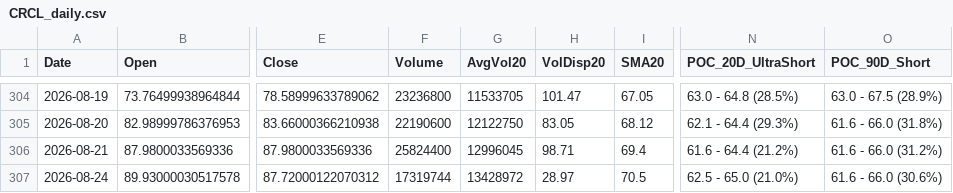
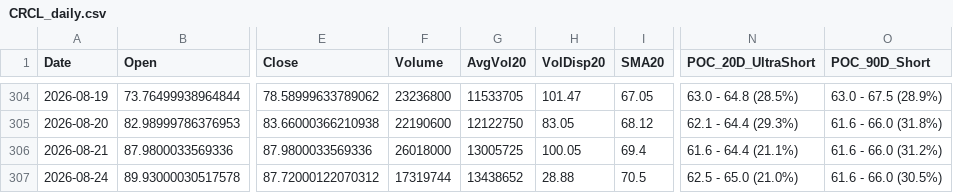
Before and after one commit to Junwoo-Genius/market-snapshot, a CSV file: public/csv/CRCL_daily.csv, drawn as a sheet; only a part is shown, gaps mark what is left out; the diff names each change by its address in the sheet, - before the commit and + after, or states it on an @@ line.

```diff
--- a/public/csv/CRCL_daily.csv
+++ b/public/csv/CRCL_daily.csv
-F306 (Volume): 25824400
+F306 (Volume): 26018000
-G306 (AvgVol20): 12996045
+G306 (AvgVol20): 13005725
-H306 (VolDisp20): 98.71
+H306 (VolDisp20): 100.05
-N306 (POC_20D_UltraShort): 61.6 - 64.4 (21.2%)
+N306 (POC_20D_UltraShort): 61.6 - 64.4 (21.1%)
-G307 (AvgVol20): 13428972
+G307 (AvgVol20): 13438652
-H307 (VolDisp20): 28.97
+H307 (VolDisp20): 28.88
-O307 (POC_90D_Short): 61.6 - 66.0 (30.6%)
+O307 (POC_90D_Short): 61.6 - 66.0 (30.5%)
```
Also changed, not shown: public/csv/ASTS_daily.csv, public/csv/HIMS_daily.csv, 25 other files.
